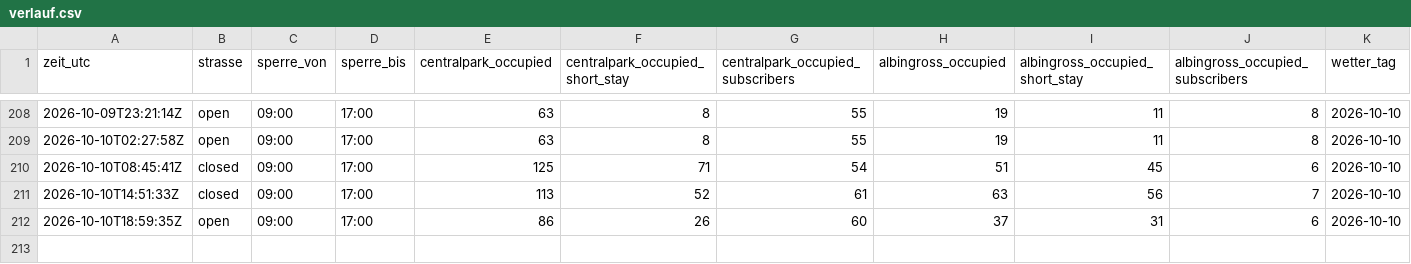
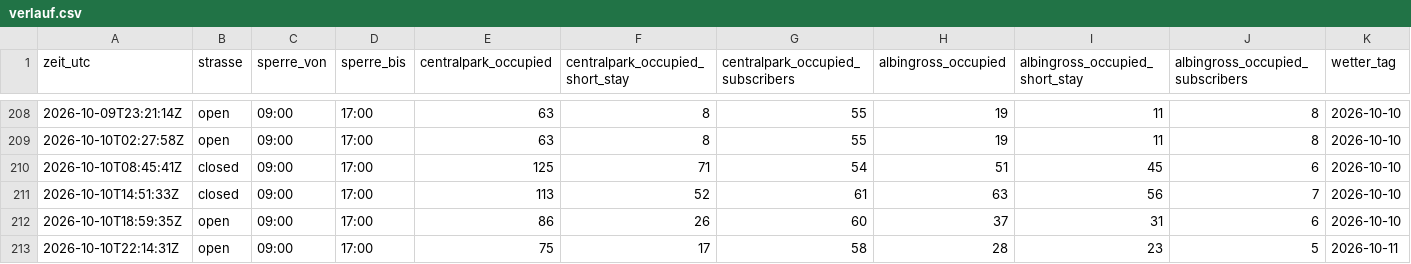
Before and after one commit to DiliDjent/zoa-app, a CSV file: static/verlauf/verlauf.csv, drawn as a sheet; only a part is shown, gaps mark what is left out; rows hold the shown columns only; the diff names each change by its address in the sheet, - before the commit and + after, or states it on an @@ line.

Commit message:
Verlauf: 2026-10-10 22:14 UTC

```diff
--- a/static/verlauf/verlauf.csv
+++ b/static/verlauf/verlauf.csv
+row 213: 2026-10-10T22:14:31Z | open | 09:00 | 17:00 | 75 | 17 | 58 | 28 | 23 | 5 | 2026-10-11
```
